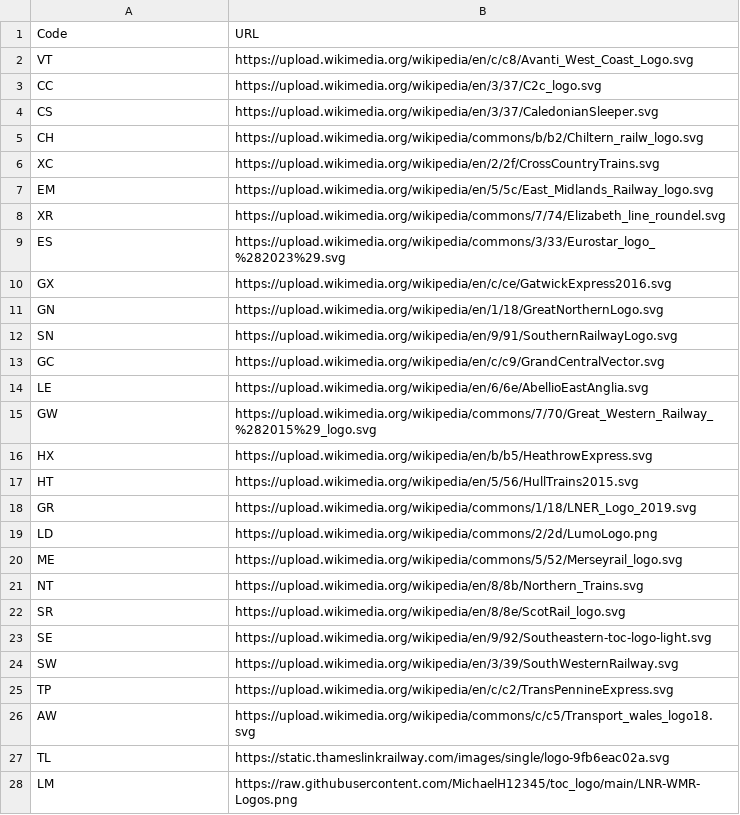
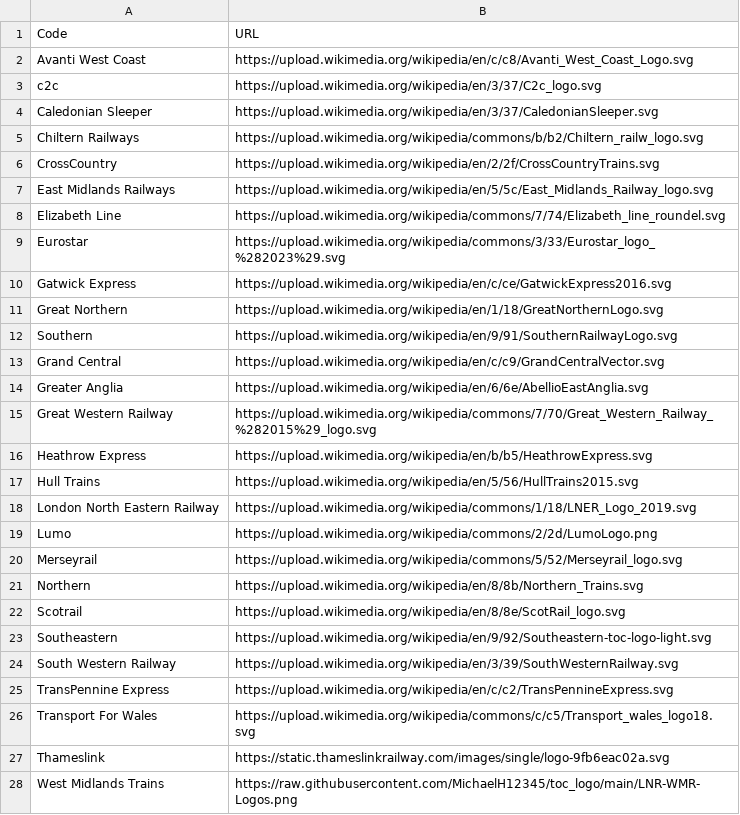
Before and after one commit to MichaelH12345/toc_logo, a CSV file: logos.csv, drawn as a sheet; only a part is shown; the diff covers the shown part only.

Commit message:
Update logos.csv

```diff
--- a/logos.csv
+++ b/logos.csv
@@ -1,28 +1,28 @@
 Code,URL
-VT,https://upload.wikimedia.org/wikipedia/en/c/c8/Avanti_West_Coast_Logo.svg
-CC,https://upload.wikimedia.org/wikipedia/en/3/37/C2c_logo.svg
-CS,https://upload.wikimedia.org/wikipedia/en/3/37/CaledonianSleeper.svg
-CH,https://upload.wikimedia.org/wikipedia/commons/b/b2/Chiltern_railw_logo.svg
-XC,https://upload.wikimedia.org/wikipedia/en/2/2f/CrossCountryTrains.svg
-EM,https://upload.wikimedia.org/wikipedia/en/5/5c/East_Midlands_Railway_logo.svg
-XR,https://upload.wikimedia.org/wikipedia/commons/7/74/Elizabeth_line_roundel.svg
-ES,https://upload.wikimedia.org/wikipedia/commons/3/33/Eurostar_logo_%282023%29.svg
-GX,https://upload.wikimedia.org/wikipedia/en/c/ce/GatwickExpress2016.svg
-GN,https://upload.wikimedia.org/wikipedia/en/1/18/GreatNorthernLogo.svg
-SN,https://upload.wikimedia.org/wikipedia/en/9/91/SouthernRailwayLogo.svg
-GC,https://upload.wikimedia.org/wikipedia/en/c/c9/GrandCentralVector.svg
-LE,https://upload.wikimedia.org/wikipedia/en/6/6e/AbellioEastAnglia.svg
-GW,https://upload.wikimedia.org/wikipedia/commons/7/70/Great_Western_Railway_%282015%29_logo.svg
-HX,https://upload.wikimedia.org/wikipedia/en/b/b5/HeathrowExpress.svg
-HT,https://upload.wikimedia.org/wikipedia/en/5/56/HullTrains2015.svg
-GR,https://upload.wikimedia.org/wikipedia/commons/1/18/LNER_Logo_2019.svg
-LD,https://upload.wikimedia.org/wikipedia/commons/2/2d/LumoLogo.png
-ME,https://upload.wikimedia.org/wikipedia/commons/5/52/Merseyrail_logo.svg
-NT,https://upload.wikimedia.org/wikipedia/en/8/8b/Northern_Trains.svg
-SR,https://upload.wikimedia.org/wikipedia/en/8/8e/ScotRail_logo.svg
-SE,https://upload.wikimedia.org/wikipedia/en/9/92/Southeastern-toc-logo-light.svg
-SW,https://upload.wikimedia.org/wikipedia/en/3/39/SouthWesternRailway.svg
-TP,https://upload.wikimedia.org/wikipedia/en/c/c2/TransPennineExpress.svg
-AW,https://upload.wikimedia.org/wikipedia/commons/c/c5/Transport_wales_logo18.svg
-TL,https://static.thameslinkrailway.com/images/single/logo-9fb6eac02a.svg
-LM,https://raw.githubusercontent.com/MichaelH12345/toc_logo/main/LNR-WMR-Logos.png
+Avanti West Coast,https://upload.wikimedia.org/wikipedia/en/c/c8/Avanti_West_Coast_Logo.svg
+c2c,https://upload.wikimedia.org/wikipedia/en/3/37/C2c_logo.svg
+Caledonian Sleeper,https://upload.wikimedia.org/wikipedia/en/3/37/CaledonianSleeper.svg
+Chiltern Railways,https://upload.wikimedia.org/wikipedia/commons/b/b2/Chiltern_railw_logo.svg
+CrossCountry,https://upload.wikimedia.org/wikipedia/en/2/2f/CrossCountryTrains.svg
+East Midlands Railways,https://upload.wikimedia.org/wikipedia/en/5/5c/East_Midlands_Railway_logo.svg
+Elizabeth Line,https://upload.wikimedia.org/wikipedia/commons/7/74/Elizabeth_line_roundel.svg
+Eurostar,https://upload.wikimedia.org/wikipedia/commons/3/33/Eurostar_logo_%282023%29.svg
+Gatwick Express,https://upload.wikimedia.org/wikipedia/en/c/ce/GatwickExpress2016.svg
+Great Northern,https://upload.wikimedia.org/wikipedia/en/1/18/GreatNorthernLogo.svg
+Southern,https://upload.wikimedia.org/wikipedia/en/9/91/SouthernRailwayLogo.svg
+Grand Central,https://upload.wikimedia.org/wikipedia/en/c/c9/GrandCentralVector.svg
+Greater Anglia,https://upload.wikimedia.org/wikipedia/en/6/6e/AbellioEastAnglia.svg
+Great Western Railway,https://upload.wikimedia.org/wikipedia/commons/7/70/Great_Western_Railway_%282015%29_logo.svg
+Heathrow Express,https://upload.wikimedia.org/wikipedia/en/b/b5/HeathrowExpress.svg
+Hull Trains,https://upload.wikimedia.org/wikipedia/en/5/56/HullTrains2015.svg
+London North Eastern Railway,https://upload.wikimedia.org/wikipedia/commons/1/18/LNER_Logo_2019.svg
+Lumo,https://upload.wikimedia.org/wikipedia/commons/2/2d/LumoLogo.png
+Merseyrail,https://upload.wikimedia.org/wikipedia/commons/5/52/Merseyrail_logo.svg
+Northern,https://upload.wikimedia.org/wikipedia/en/8/8b/Northern_Trains.svg
+Scotrail,https://upload.wikimedia.org/wikipedia/en/8/8e/ScotRail_logo.svg
+Southeastern,https://upload.wikimedia.org/wikipedia/en/9/92/Southeastern-toc-logo-light.svg
+South Western Railway,https://upload.wikimedia.org/wikipedia/en/3/39/SouthWesternRailway.svg
+TransPennine Express,https://upload.wikimedia.org/wikipedia/en/c/c2/TransPennineExpress.svg
+Transport For Wales,https://upload.wikimedia.org/wikipedia/commons/c/c5/Transport_wales_logo18.svg
+Thameslink,https://static.thameslinkrailway.com/images/single/logo-9fb6eac02a.svg
+West Midlands Trains,https://raw.githubusercontent.com/MichaelH12345/toc_logo/main/LNR-WMR-Logos.png
```
Also changed, not shown: 1 edited cell elsewhere in this file.
